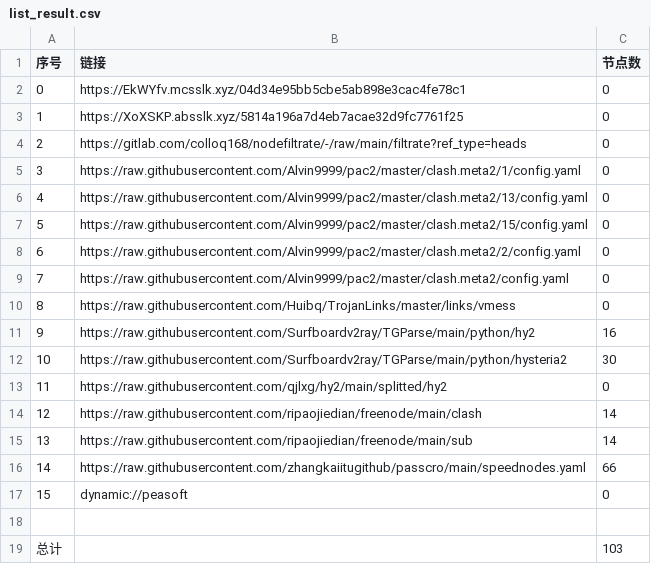
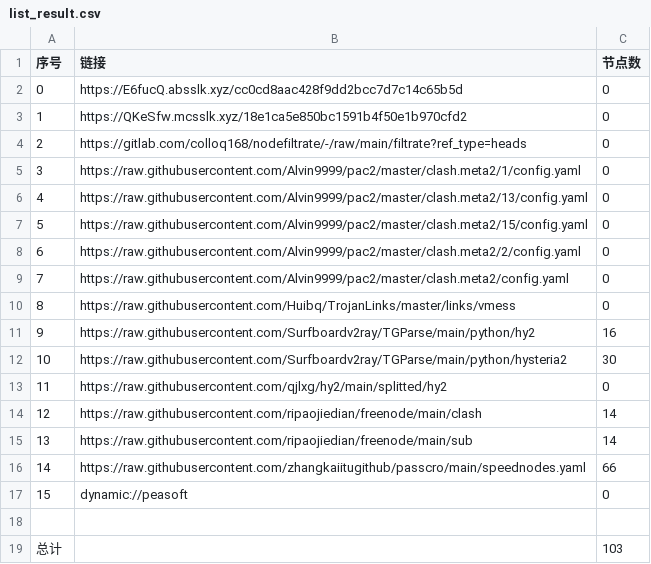
Before and after one commit to yuntin908/AutoMergePublicNodes, a CSV file: list_result.csv, drawn as a sheet.

```diff
--- a/list_result.csv
+++ b/list_result.csv
@@ -1,4 +1,4 @@
 序号,链接,节点数
-0,https://EkWYfv.mcsslk.xyz/04d34e95bb5cbe5ab898e3cac4fe78c1,0
-1,https://XoXSKP.absslk.xyz/5814a196a7d4eb7acae32d9fc7761f25,0
+0,https://E6fucQ.absslk.xyz/cc0cd8aac428f9dd2bcc7d7c14c65b5d,0
+1,https://QKeSfw.mcsslk.xyz/18e1ca5e850bc1591b4f50e1b970cfd2,0
 2,https://gitlab.com/colloq168/nodefiltrate/-/raw/main/filtrate?ref_type=heads,0
```
Also changed, not shown: 3 other files.
